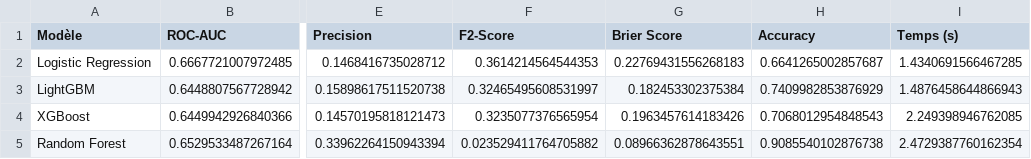
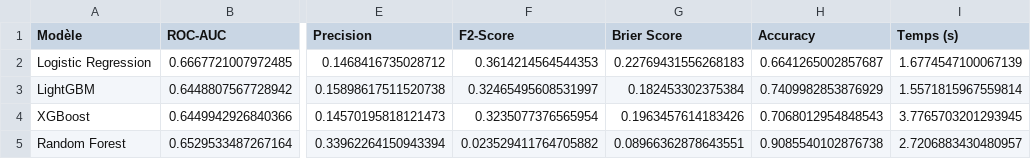
Before and after one commit to malek-ksouri/diabetes-readmission-prediction, a CSV file: reports/baseline_comparison.csv, drawn as a sheet; only a part is shown, gaps mark what is left out; the diff names each change by its address in the sheet, - before the commit and + after, or states it on an @@ line.

```diff
--- a/reports/baseline_comparison.csv
+++ b/reports/baseline_comparison.csv
-I2 (Temps (s)): 1.4340691566467285
+I2 (Temps (s)): 1.6774547100067139
-I3 (Temps (s)): 1.4876458644866943
+I3 (Temps (s)): 1.5571815967559814
-I4 (Temps (s)): 2.249398946762085
+I4 (Temps (s)): 3.7765703201293945
-I5 (Temps (s)): 2.4729387760162354
+I5 (Temps (s)): 2.7206883430480957
```
Also changed, not shown: 50 other files.
